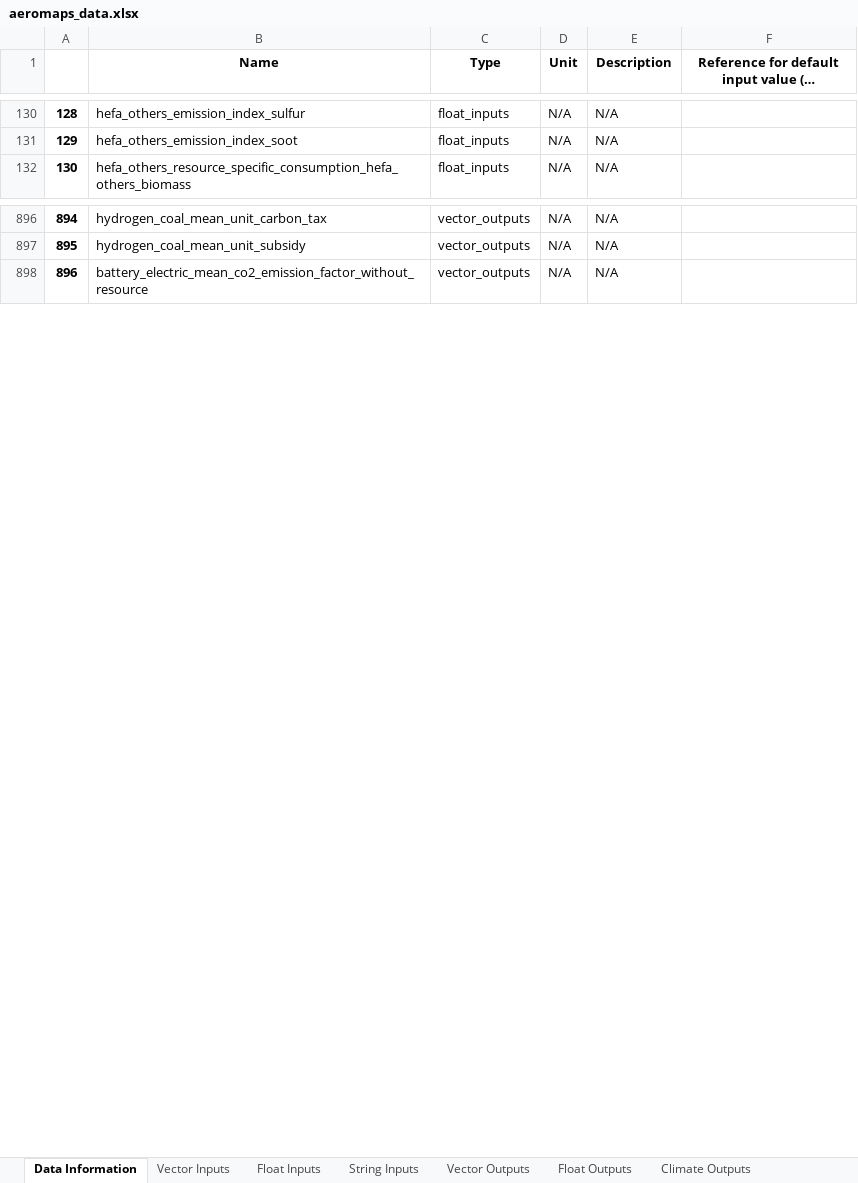
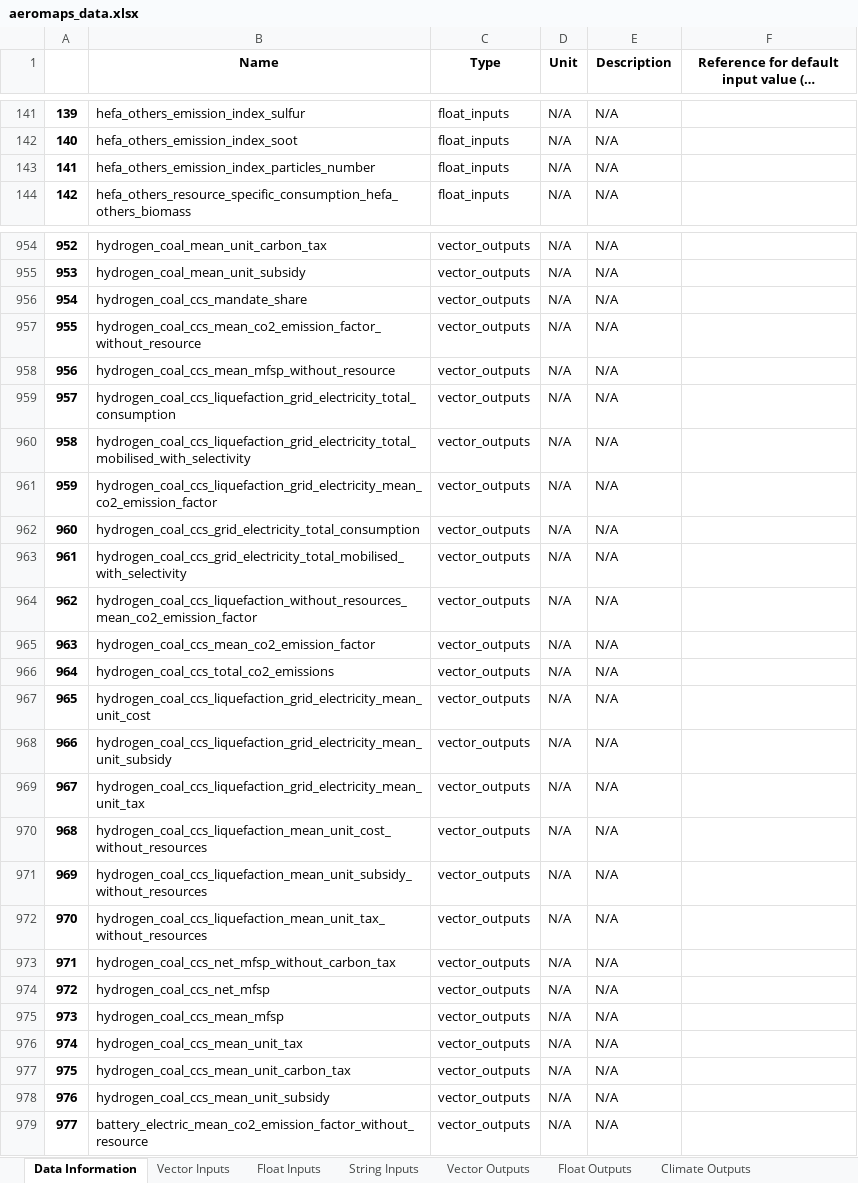
Before and after one commit to AeroMAPS/AeroMAPS, an Excel workbook: aeromaps/notebooks/tutorials/run_a_basic_calculation/aeromaps_data.xlsx, sheet Data Information, drawn as a sheet; only a part is shown, gaps mark what is left out; long unchanged cells end in …; values as stored, in another font and other column widths than the file's, no borders; 1 other sheet too large or unreadable and not compared; the diff covers the shown part only; the diff names each change by its address in the sheet, - before the commit and + after, or states it on an @@ line.

```diff
--- a/aeromaps/notebooks/tutorials/run_a_basic_calculation/aeromaps_data.xlsx (sheet Data Information)
+++ b/aeromaps/notebooks/tutorials/run_a_basic_calculation/aeromaps_data.xlsx (sheet Data Information)
@@ column A renumbered from row 101 down @@
+row 143: 141 | hefa_others_emission_index_particles_number | float_inputs | N/A | N/A
+row 956: 954 | hydrogen_coal_ccs_mandate_share | vector_outputs | N/A | N/A
+row 957: 955 | hydrogen_coal_ccs_mean_co2_emission_factor_without_resource | vector_outputs | N/A | N/A
+row 958: 956 | hydrogen_coal_ccs_mean_mfsp_without_resource | vector_outputs | N/A | N/A
+row 959: 957 | hydrogen_coal_ccs_liquefaction_grid_electricity_total_consumption | vector_outputs | N/A | N/A
+row 960: 958 | hydrogen_coal_ccs_liquefaction_grid_electricity_total_mobilised_with_selectivity | vector_outputs | N/A | N/A
+row 961: 959 | hydrogen_coal_ccs_liquefaction_grid_electricity_mean_co2_emission_factor | vector_outputs | N/A | N/A
+row 962: 960 | hydrogen_coal_ccs_grid_electricity_total_consumption | vector_outputs | N/A | N/A
+row 963: 961 | hydrogen_coal_ccs_grid_electricity_total_mobilised_with_selectivity | vector_outputs | N/A | N/A
+row 964: 962 | hydrogen_coal_ccs_liquefaction_without_resources_mean_co2_emission_factor | vector_outputs | N/A | N/A
+row 965: 963 | hydrogen_coal_ccs_mean_co2_emission_factor | vector_outputs | N/A | N/A
+row 966: 964 | hydrogen_coal_ccs_total_co2_emissions | vector_outputs | N/A | N/A
+row 967: 965 | hydrogen_coal_ccs_liquefaction_grid_electricity_mean_unit_cost | vector_outputs | N/A | N/A
+row 968: 966 | hydrogen_coal_ccs_liquefaction_grid_electricity_mean_unit_subsidy | vector_outputs | N/A | N/A
+row 969: 967 | hydrogen_coal_ccs_liquefaction_grid_electricity_mean_unit_tax | vector_outputs | N/A | N/A
+row 970: 968 | hydrogen_coal_ccs_liquefaction_mean_unit_cost_without_resources | vector_outputs | N/A | N/A
+row 971: 969 | hydrogen_coal_ccs_liquefaction_mean_unit_subsidy_without_resources | vector_outputs | N/A | N/A
+row 972: 970 | hydrogen_coal_ccs_liquefaction_mean_unit_tax_without_resources | vector_outputs | N/A | N/A
+row 973: 971 | hydrogen_coal_ccs_net_mfsp_without_carbon_tax | vector_outputs | N/A | N/A
+row 974: 972 | hydrogen_coal_ccs_net_mfsp | vector_outputs | N/A | N/A
+row 975: 973 | hydrogen_coal_ccs_mean_mfsp | vector_outputs | N/A | N/A
+row 976: 974 | hydrogen_coal_ccs_mean_unit_tax | vector_outputs | N/A | N/A
+row 977: 975 | hydrogen_coal_ccs_mean_unit_carbon_tax | vector_outputs | N/A | N/A
+row 978: 976 | hydrogen_coal_ccs_mean_unit_subsidy | vector_outputs | N/A | N/A
```
Also changed, not shown: 74 added rows, 7 removed rows, 89 moved rows and 5 edited cells elsewhere in this sheet, sheet Climate Outputs, sheet Float Inputs, sheet String Inputs, sheet Float Outputs, 27 other files.
